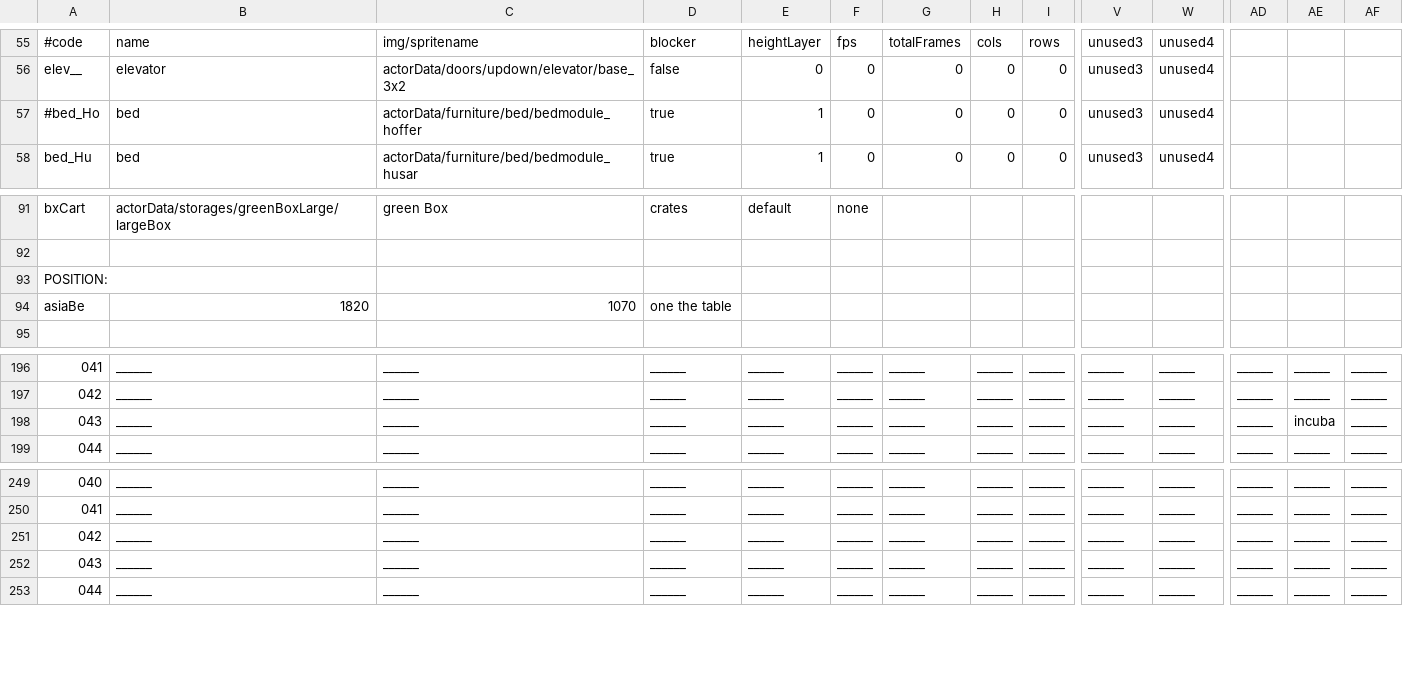
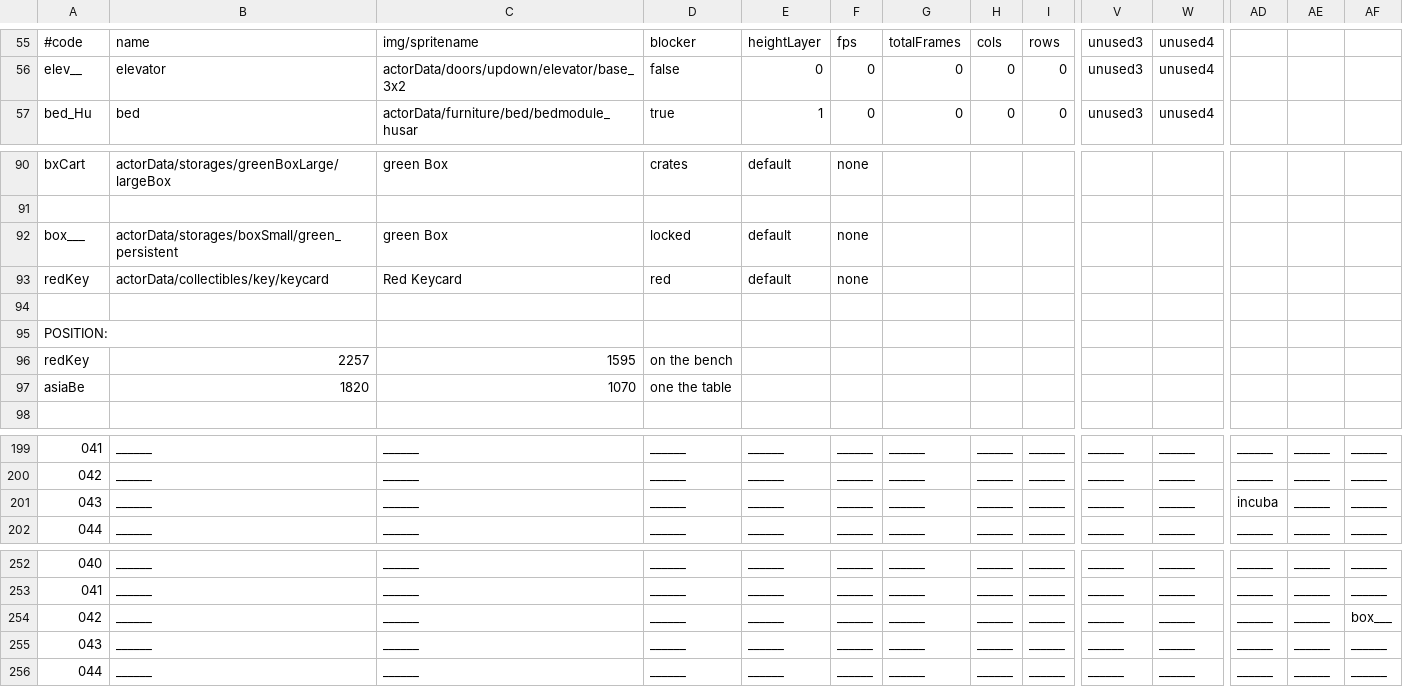
Before and after one commit to WolfgangBischoff/Ceres, a CSV file: src/main/resources/level/crewdeck/crewdeck.csv, drawn as a sheet; only a part is shown, gaps mark what is left out; removed rows and columns are numbered as before the commit, all else as after; rows hold the shown columns only; the diff names each change by its address in the sheet, - before the commit and + after, or states it on an @@ line.

Commit message:
Key cannot be collected on actor => just put it somewhere else

```diff
--- a/src/main/resources/level/crewdeck/crewdeck.csv
+++ b/src/main/resources/level/crewdeck/crewdeck.csv
-row 57: #bed_Ho | bed | actorData/furniture/bed/bedmodule_hoffer | true | 1 | 0 | 0 | 0 | 0 | unused3 | unused4
+row 92: box___ | actorData/storages/boxSmall/green_persistent | green Box | locked | default | none
+row 93: redKey | actorData/collectibles/key/keycard | Red Keycard | red | default | none
@@ column A renumbered between rows 94 and 268 @@
+row 95: POSITION:
+row 96: redKey | 2257 | 1595 | on the bench
-AD201: ______
+AD201: incuba
-AE201: incuba
+AE201: ______
-AF254: ______
+AF254: box___
```
Also changed, not shown: src/main/resources/level/transporter/transporter.csv, 6 other files.
